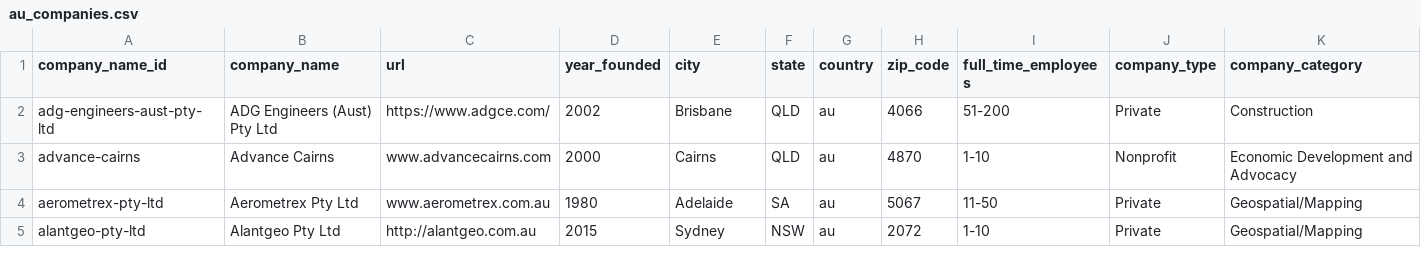
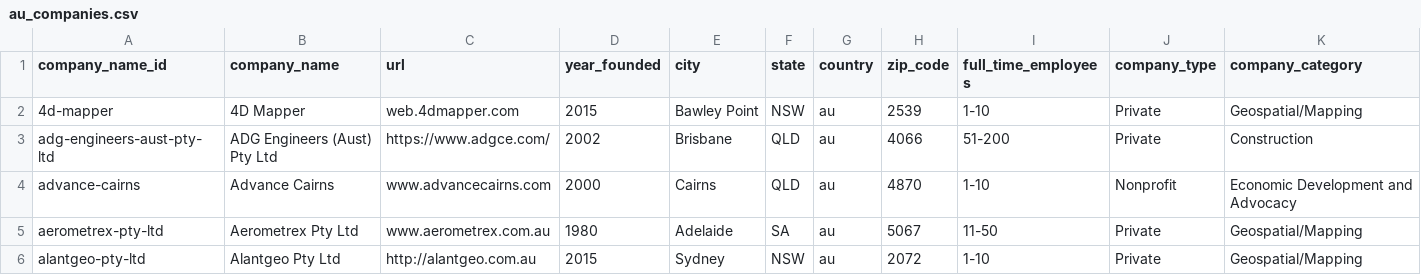
Before and after one commit to GovLab/OpenData500, a CSV file: static/files/au/au_companies.csv, drawn as a sheet; only a part is shown; rows hold the shown columns only; the diff covers the shown part only; the diff names each change by its address in the sheet, - before the commit and + after, or states it on an @@ line.

Commit message:
baseline setup for ca fr translation

```diff
--- a/static/files/au/au_companies.csv
+++ b/static/files/au/au_companies.csv
+row 2: 4d-mapper | 4D Mapper | web.4dmapper.com | 2015 | Bawley Point | NSW | au | 2539 | 1-10 | Private | Geospatial/Mapping
```
Also changed, not shown: 14 edited cells elsewhere in this file, static/files/au/au_agencies.csv, 6 other files.
